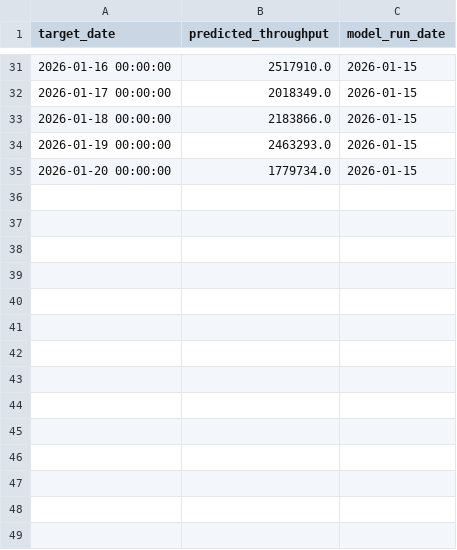
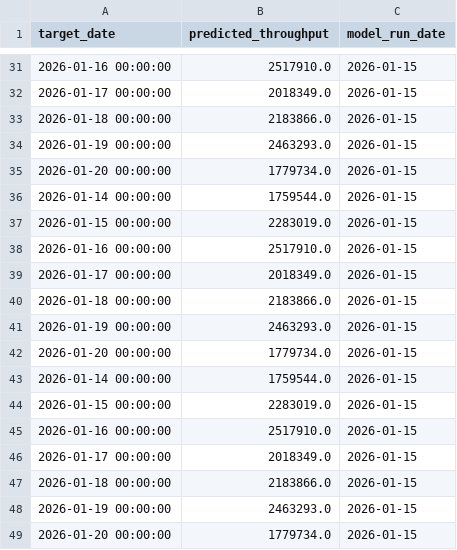
Before and after one commit to mikoncn/tsa-Prediction, a CSV file: prediction_history.csv, drawn as a sheet; only a part is shown, gaps mark what is left out.

```diff
--- a/prediction_history.csv
+++ b/prediction_history.csv
@@ -35 +35,15 @@ target_date,predicted_throughput,model_run_date
 2026-01-20 00:00:00,1779734.0,2026-01-15
+2026-01-14 00:00:00,1759544.0,2026-01-15
+2026-01-15 00:00:00,2283019.0,2026-01-15
+2026-01-16 00:00:00,2517910.0,2026-01-15
+2026-01-17 00:00:00,2018349.0,2026-01-15
+2026-01-18 00:00:00,2183866.0,2026-01-15
+2026-01-19 00:00:00,2463293.0,2026-01-15
+2026-01-20 00:00:00,1779734.0,2026-01-15
+2026-01-14 00:00:00,1759544.0,2026-01-15
+2026-01-15 00:00:00,2283019.0,2026-01-15
+2026-01-16 00:00:00,2517910.0,2026-01-15
+2026-01-17 00:00:00,2018349.0,2026-01-15
+2026-01-18 00:00:00,2183866.0,2026-01-15
+2026-01-19 00:00:00,2463293.0,2026-01-15
+2026-01-20 00:00:00,1779734.0,2026-01-15
```
Also changed, not shown: 4 other files.
